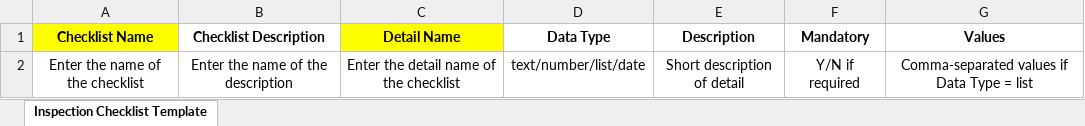
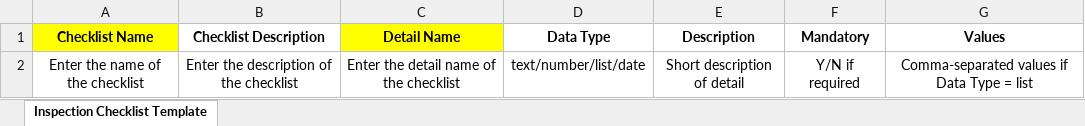
Before and after one commit to gourav211992/newpresence360, an Excel workbook: public/templates/Inspection_checklist_template.xlsx, sheet Inspection Checklist Template, drawn as a sheet; values as stored, in another font and other column widths than the file's, no borders; the diff names each change by its address in the sheet, - before the commit and + after, or states it on an @@ line.

```diff
--- a/public/templates/Inspection_checklist_template.xlsx (sheet Inspection Checklist Template)
+++ b/public/templates/Inspection_checklist_template.xlsx (sheet Inspection Checklist Template)
-B2 (Checklist Description): Enter the name of the description
+B2 (Checklist Description): Enter the description of the checklist
```
Also changed, not shown: 44 other files.
